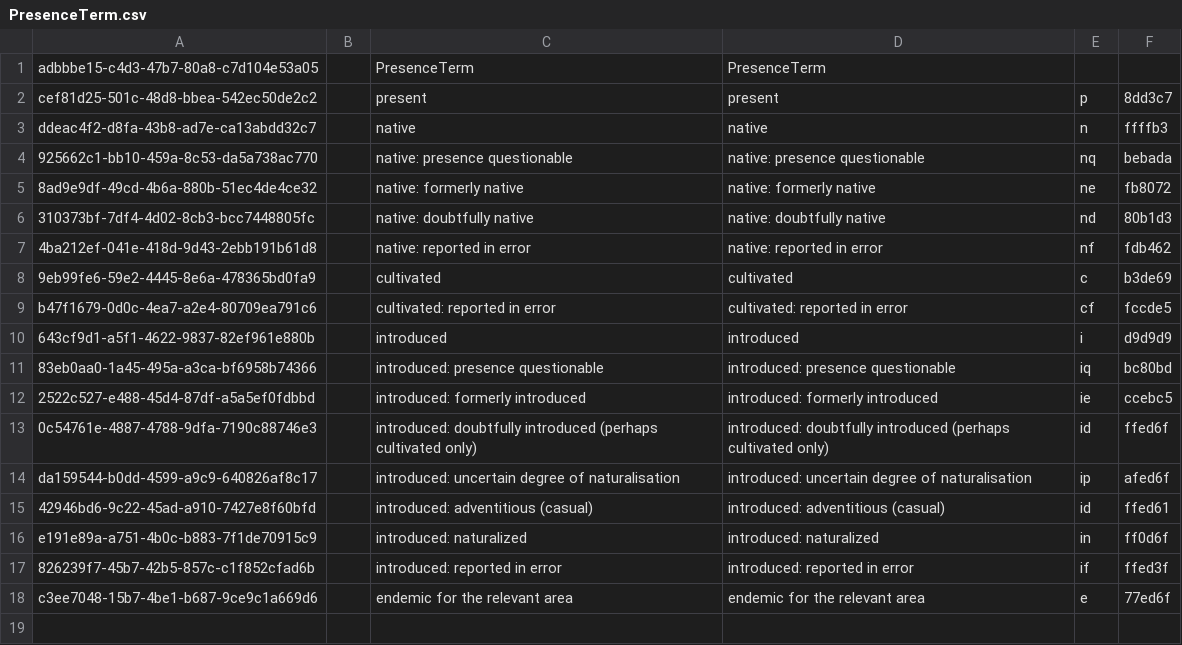
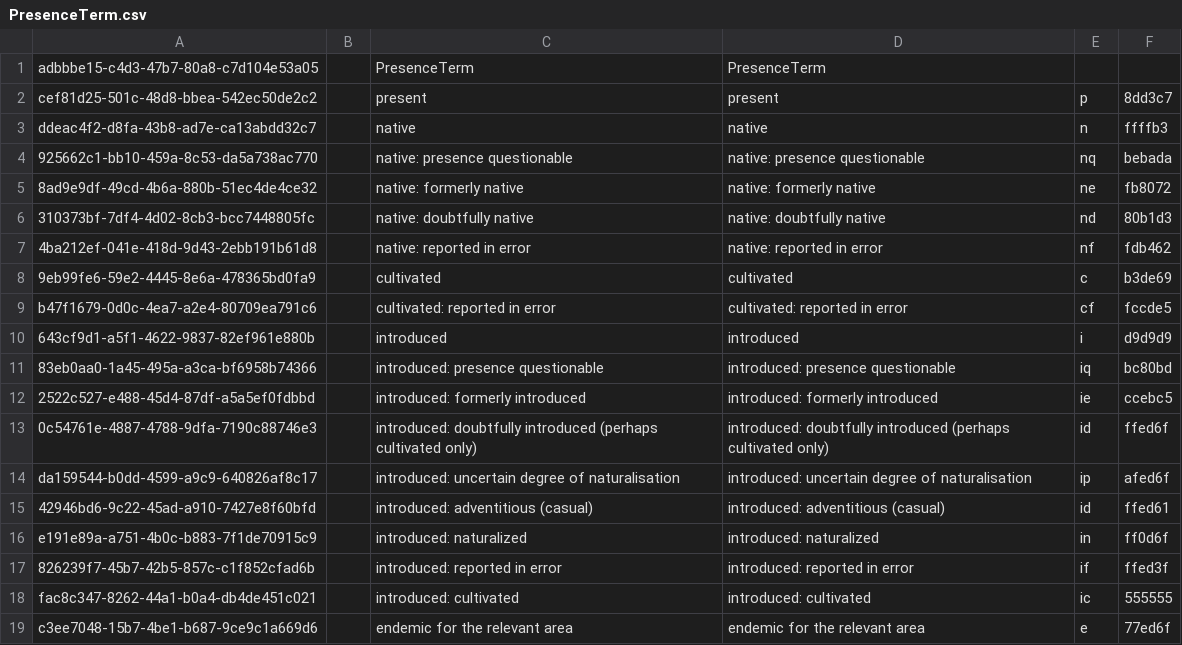
Before and after one commit to cybertaxonomy/cdmlib, a CSV file: cdmlib-model/src/main/resources/terms/PresenceTerm.csv, drawn as a sheet; the diff names each change by its address in the sheet, - before the commit and + after, or states it on an @@ line.

Commit message:
Cichorieae distribution import: TDWG areas and presence status supported

```diff
--- a/cdmlib-model/src/main/resources/terms/PresenceTerm.csv
+++ b/cdmlib-model/src/main/resources/terms/PresenceTerm.csv
+row 18: fac8c347-8262-44a1-b0a4-db4de451c021 |  | introduced: cultivated | introduced: cultivated | ic | 555555
```
Also changed, not shown: 2 other files.
